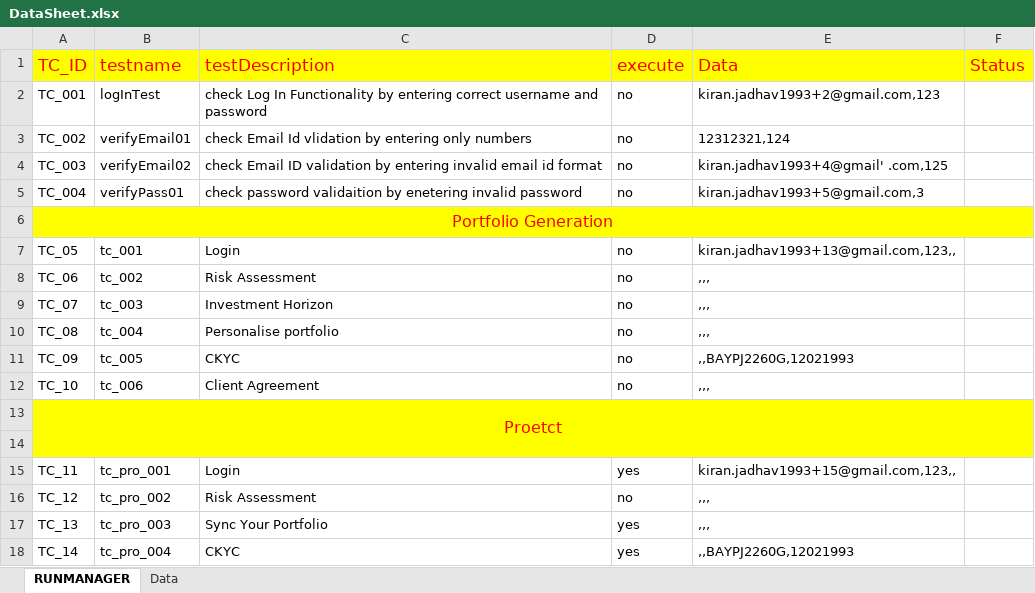
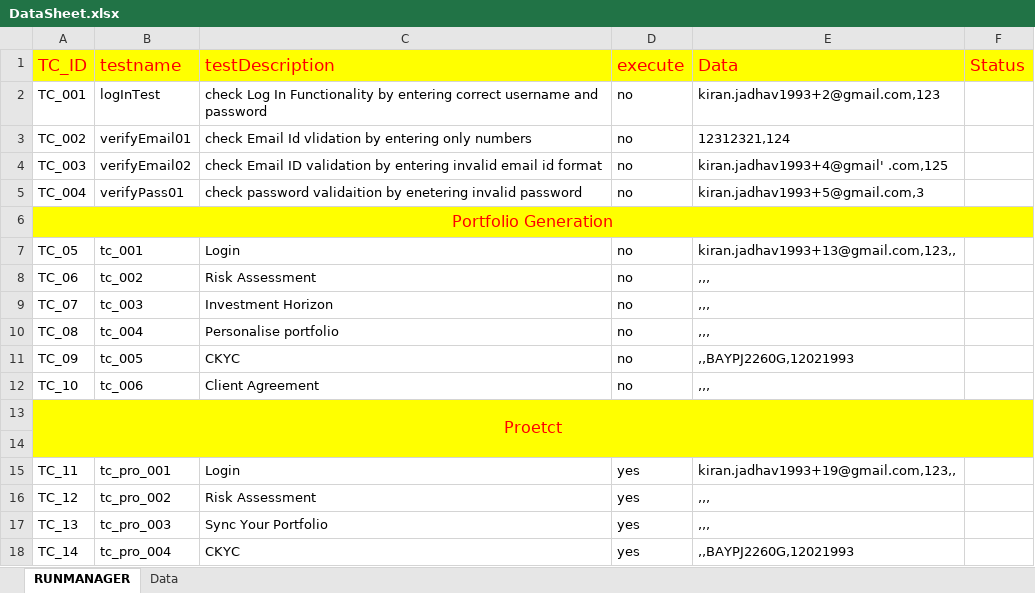
Before and after one commit to mayurgangurde1/JARVIS, an Excel workbook: InterviewTask_TechStalWarts/target/test-classes/excel/DataSheet.xlsx, sheet RUNMANAGER, drawn as a sheet; values as stored, in another font and other column widths than the file's, no borders; the diff names each change by its address in the sheet, - before the commit and + after, or states it on an @@ line.

```diff
--- a/InterviewTask_TechStalWarts/target/test-classes/excel/DataSheet.xlsx (sheet RUNMANAGER)
+++ b/InterviewTask_TechStalWarts/target/test-classes/excel/DataSheet.xlsx (sheet RUNMANAGER)
-E15 (Data): kiran.jadhav1993+15@gmail.com,123,,
+E15 (Data): kiran.jadhav1993+19@gmail.com,123,,
-D16 (execute): no
+D16 (execute): yes
```
Also changed, not shown: sheet Data, 18 other files.
